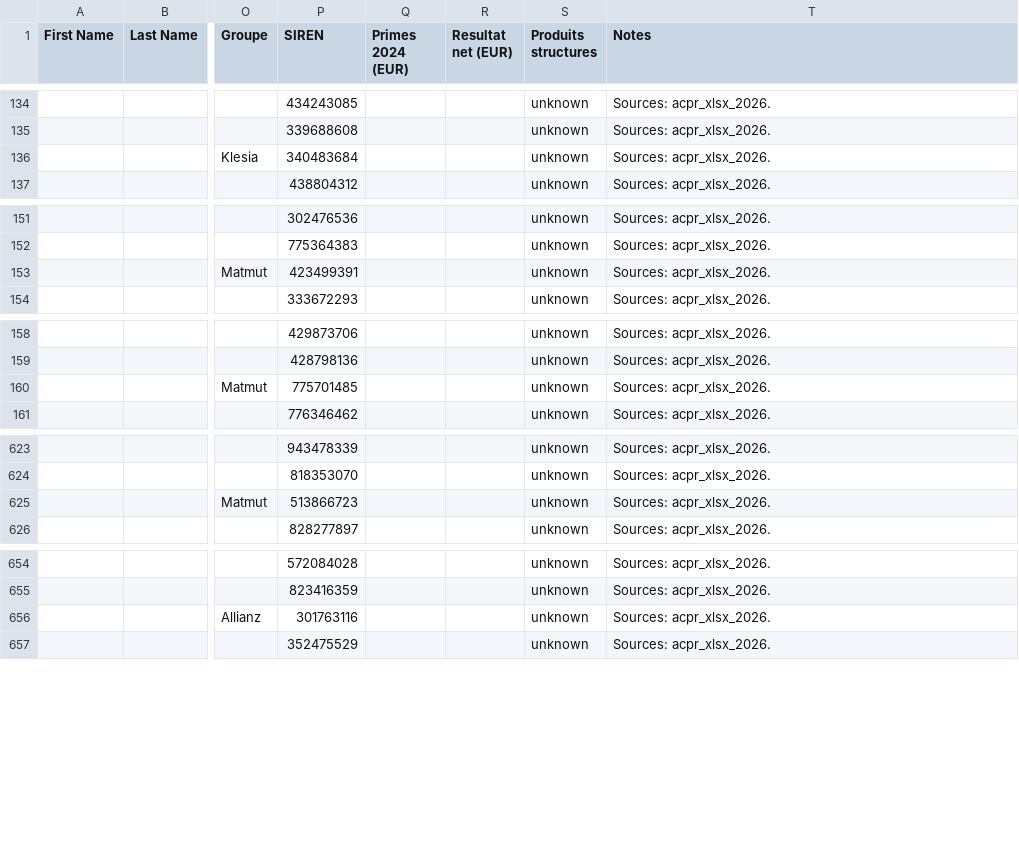
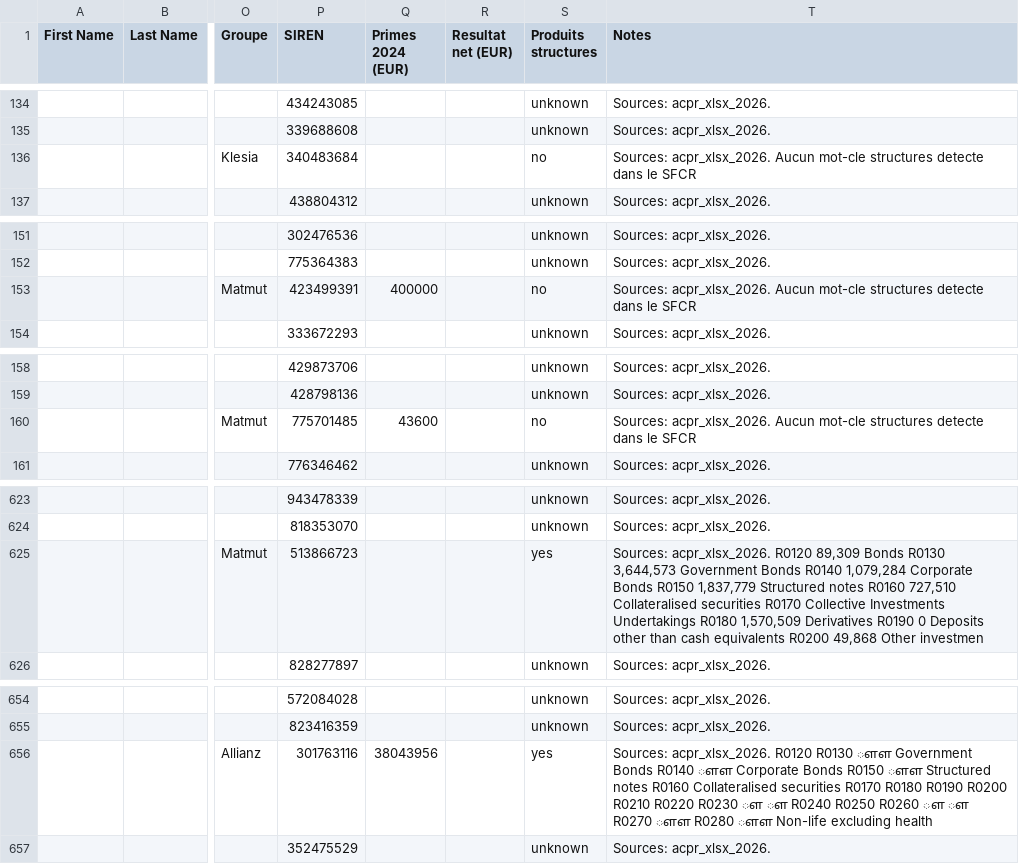
Before and after one commit to lsebah/mutuelles-monitor, a CSV file: docs/data/folk_import.csv, drawn as a sheet; only a part is shown, gaps mark what is left out; the diff names each change by its address in the sheet, - before the commit and + after, or states it on an @@ line.

```diff
--- a/docs/data/folk_import.csv
+++ b/docs/data/folk_import.csv
-S136 (Produits structures): unknown
+S136 (Produits structures): no
-T136 (Notes): Sources: acpr_xlsx_2026.
+T136 (Notes): Sources: acpr_xlsx_2026. Aucun mot-cle structures detecte dans le SFCR
-Q153 (Primes 2024 (EUR)): (empty)
+Q153 (Primes 2024 (EUR)): 400000
-S153 (Produits structures): unknown
+S153 (Produits structures): no
-T153 (Notes): Sources: acpr_xlsx_2026.
+T153 (Notes): Sources: acpr_xlsx_2026. Aucun mot-cle structures detecte dans le SFCR
-Q160 (Primes 2024 (EUR)): (empty)
+Q160 (Primes 2024 (EUR)): 43600
-S160 (Produits structures): unknown
+S160 (Produits structures): no
-T160 (Notes): Sources: acpr_xlsx_2026.
+T160 (Notes): Sources: acpr_xlsx_2026. Aucun mot-cle structures detecte dans le SFCR
-S625 (Produits structures): unknown
+S625 (Produits structures): yes
-T625 (Notes): Sources: acpr_xlsx_2026.
+T625 (Notes): Sources: acpr_xlsx_2026. R0120 89,309 Bonds R0130 3,644,573 Government Bonds R0140 1,079,284 Corporate Bonds R0150 1,837,779 Structured notes R0160 727,510 Collateralised securities R0170 Collective Investments Undertakings R0180 1,570,509 Derivatives R0190 0 Deposits other than cash equivalents R0200 49,868 Other investmen
-Q656 (Primes 2024 (EUR)): (empty)
+Q656 (Primes 2024 (EUR)): 38043956
-S656 (Produits structures): unknown
+S656 (Produits structures): yes
-T656 (Notes): Sources: acpr_xlsx_2026.
+T656 (Notes): Sources: acpr_xlsx_2026. R0120 R0130 ௗௗ Government Bonds R0140 ௗௗ Corporate Bonds R0150 ௗௗ Structured notes R0160 Collateralised securities R0170 R0180 R0190 R0200 R0210 R0220 R0230 ௗ ௗ R0240 R0250 R0260 ௗ ௗ R0270 ௗௗ R0280 ௗௗ Non-life excluding health
```
Also changed, not shown: 3 other files.
